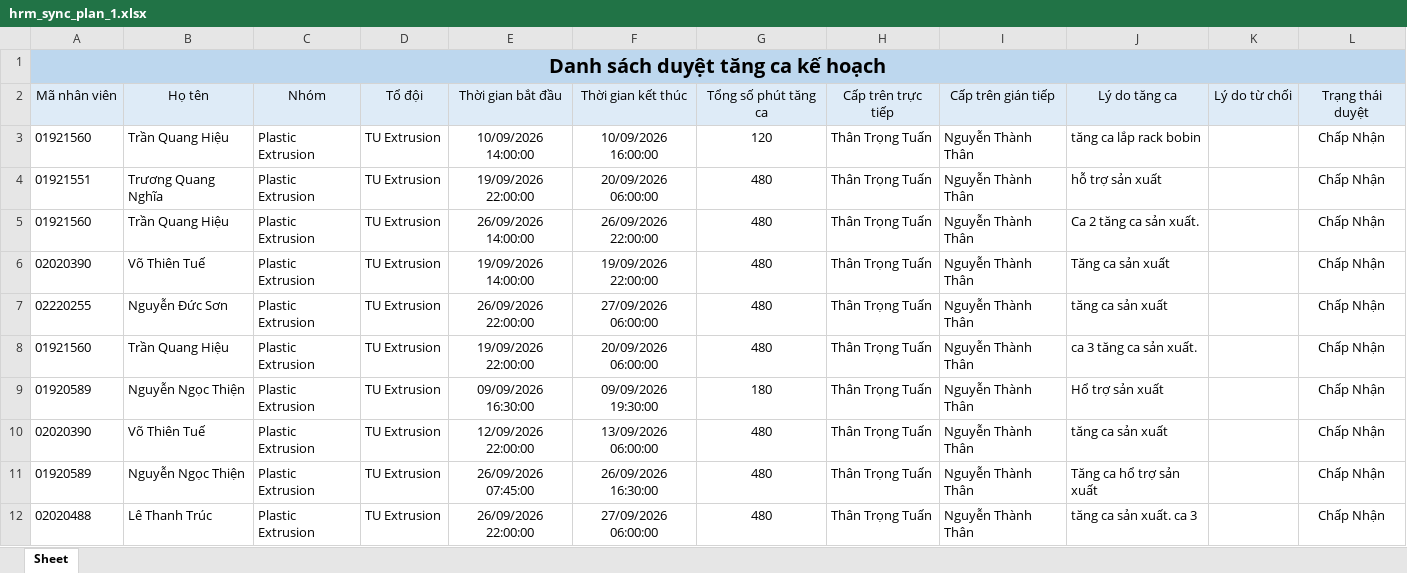
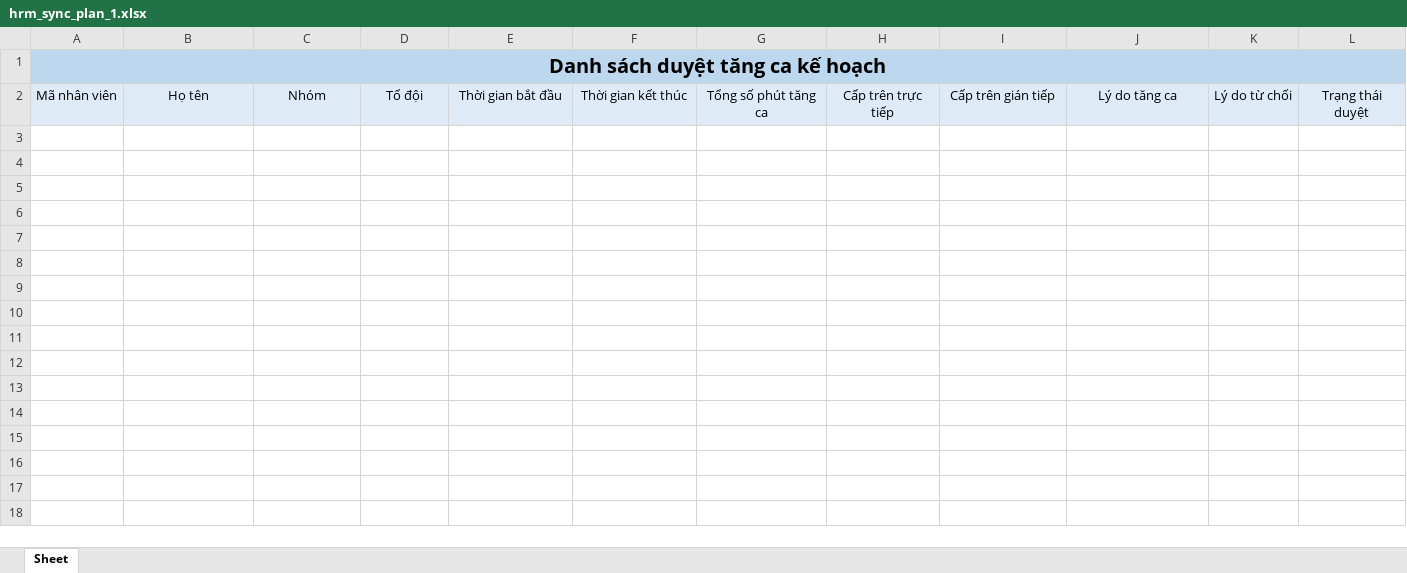
Before and after one commit to trongtuan141099/myweb, an Excel workbook: data/hrm_sync_plan_1.xlsx, sheet Sheet, drawn as a sheet; only a part is shown; values as stored, in another font and other column widths than the file's, no borders; the diff covers the shown part only; the diff names each change by its address in the sheet, - before the commit and + after, or states it on an @@ line.

```diff
--- a/data/hrm_sync_plan_1.xlsx (sheet Sheet)
+++ b/data/hrm_sync_plan_1.xlsx (sheet Sheet)
-row 3: 01921560 | Trần Quang Hiệu | Plastic Extrusion | TU Extrusion | 10/09/2026 14:00:00 | 10/09/2026 16:00:00 | 120 | Thân Trọng Tuấn | Nguyễn Thành Thân | tăng ca lắp rack bobin |  | Chấp Nhận
-row 4: 01921551 | Trương Quang Nghĩa | Plastic Extrusion | TU Extrusion | 19/09/2026 22:00:00 | 20/09/2026 06:00:00 | 480 | Thân Trọng Tuấn | Nguyễn Thành Thân | hỗ trợ sản xuất |  | Chấp Nhận
-row 5: 01921560 | Trần Quang Hiệu | Plastic Extrusion | TU Extrusion | 26/09/2026 14:00:00 | 26/09/2026 22:00:00 | 480 | Thân Trọng Tuấn | Nguyễn Thành Thân | Ca 2 tăng ca sản xuất. |  | Chấp Nhận
-row 6: 02020390 | Võ Thiên Tuế | Plastic Extrusion | TU Extrusion | 19/09/2026 14:00:00 | 19/09/2026 22:00:00 | 480 | Thân Trọng Tuấn | Nguyễn Thành Thân | Tăng ca sản xuất |  | Chấp Nhận
-row 7: 02220255 | Nguyễn Đức Sơn | Plastic Extrusion | TU Extrusion | 26/09/2026 22:00:00 | 27/09/2026 06:00:00 | 480 | Thân Trọng Tuấn | Nguyễn Thành Thân | tăng ca sản xuất |  | Chấp Nhận
-row 8: 01921560 | Trần Quang Hiệu | Plastic Extrusion | TU Extrusion | 19/09/2026 22:00:00 | 20/09/2026 06:00:00 | 480 | Thân Trọng Tuấn | Nguyễn Thành Thân | ca 3 tăng ca sản xuất. |  | Chấp Nhận
-row 9: 01920589 | Nguyễn Ngọc Thiện | Plastic Extrusion | TU Extrusion | 09/09/2026 16:30:00 | 09/09/2026 19:30:00 | 180 | Thân Trọng Tuấn | Nguyễn Thành Thân | Hổ trợ sản xuất |  | Chấp Nhận
-row 10: 02020390 | Võ Thiên Tuế | Plastic Extrusion | TU Extrusion | 12/09/2026 22:00:00 | 13/09/2026 06:00:00 | 480 | Thân Trọng Tuấn | Nguyễn Thành Thân | tăng ca sản xuất |  | Chấp Nhận
-row 11: 01920589 | Nguyễn Ngọc Thiện | Plastic Extrusion | TU Extrusion | 26/09/2026 07:45:00 | 26/09/2026 16:30:00 | 480 | Thân Trọng Tuấn | Nguyễn Thành Thân | Tăng ca hổ trợ sản xuất |  | Chấp Nhận
-row 12: 02020488 | Lê Thanh Trúc | Plastic Extrusion | TU Extrusion | 26/09/2026 22:00:00 | 27/09/2026 06:00:00 | 480 | Thân Trọng Tuấn | Nguyễn Thành Thân | tăng ca sản xuất. ca 3 |  | Chấp Nhận
```
Also changed, not shown: 137 removed rows elsewhere in this sheet, data/hrm_sync_actual_1.xlsx, data/hrm_sync_actual_2.xlsx, 36 other files.
